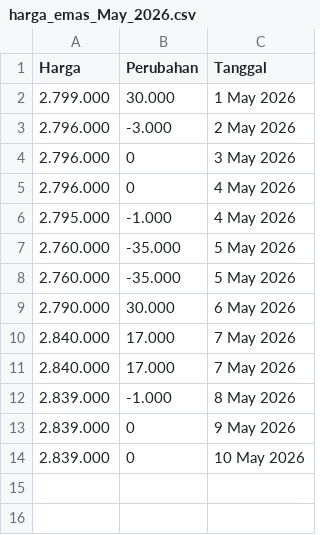
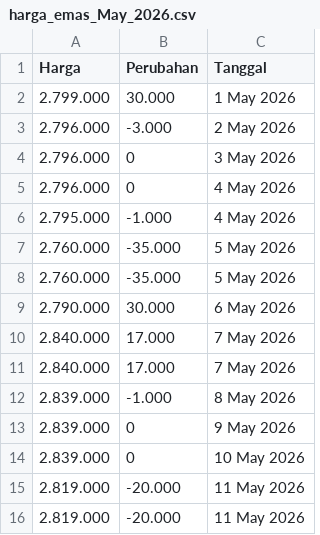
Before and after one commit to magnileat/hargaemas, a CSV file: harga_emas_May_2026.csv, drawn as a sheet; the diff names each change by its address in the sheet, - before the commit and + after, or states it on an @@ line.

Commit message:
Update via Shortcut

```diff
--- a/harga_emas_May_2026.csv
+++ b/harga_emas_May_2026.csv
+row 15: 2.819.000 | -20.000 | 11 May 2026
+row 16: 2.819.000 | -20.000 | 11 May 2026
```
